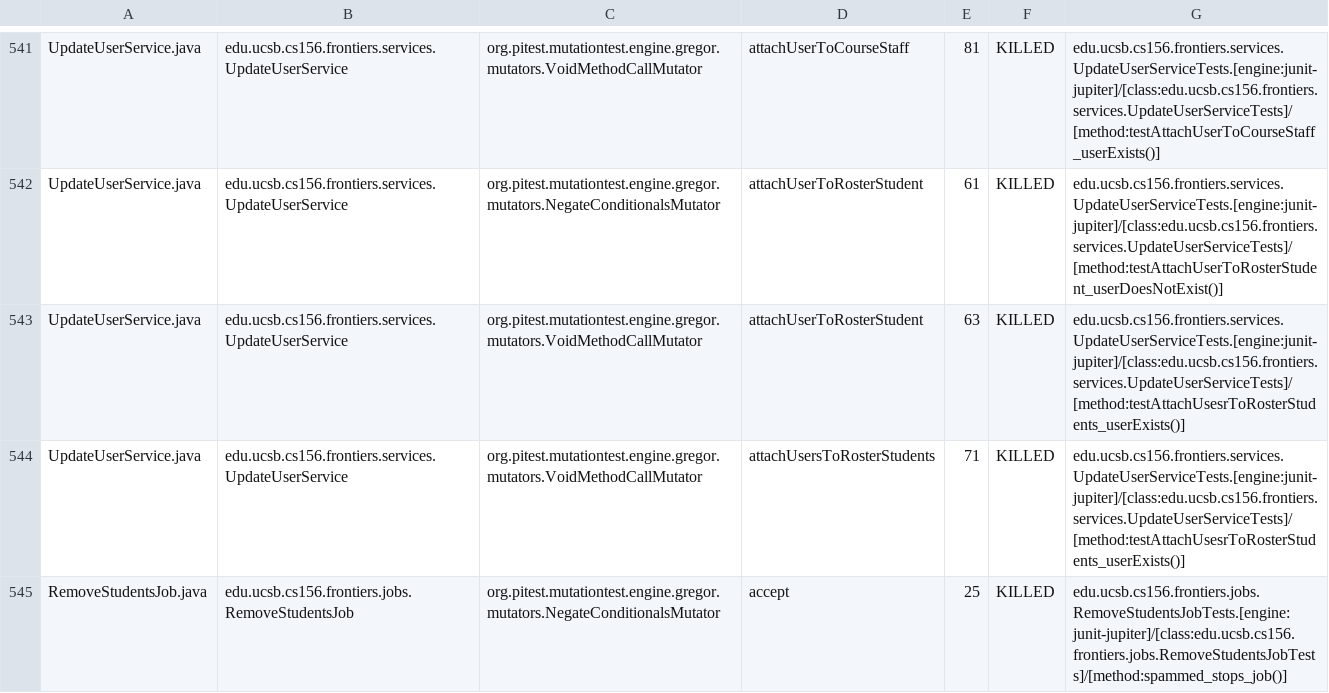
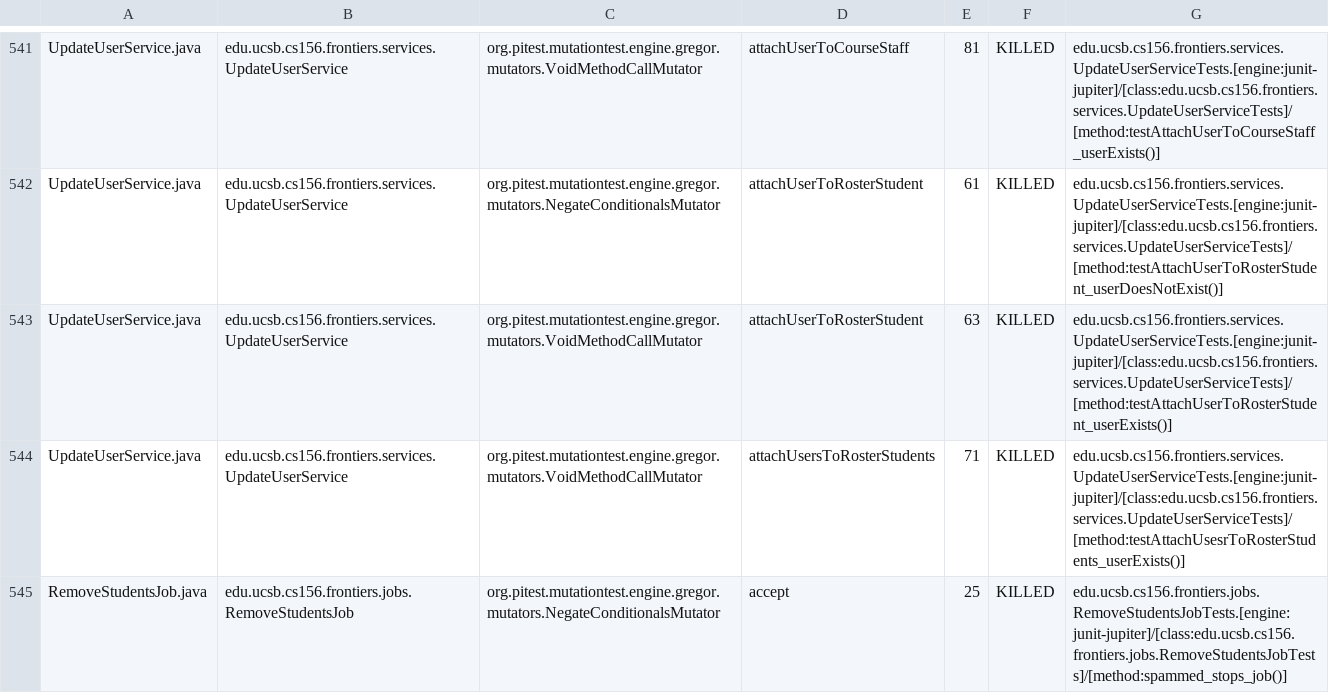
Before and after one commit to ucsb-cs156-f25/proj-frontiers-f25-09, a CSV file: prs/51/pitest/mutations.csv, drawn as a sheet; only a part is shown, gaps mark what is left out; the diff covers the shown part only.

Commit message:
Deploying to gh-pages from @ ucsb-cs156-f25/proj-frontiers-f25-09@77db8f16726c0f1e3e4d91e8fa731595d2f6e4e3 🚀

```diff
--- a/prs/51/pitest/mutations.csv
+++ b/prs/51/pitest/mutations.csv
@@ -542,3 +542,3 @@ UpdateUserService.java,edu.ucsb.cs156.frontiers.services.UpdateUserService,org.p
 UpdateUserService.java,edu.ucsb.cs156.frontiers.services.UpdateUserService,org.pitest.mutationtest.engine.gregor.mutators.NegateConditionalsMutator,attachUserToRosterStudent,61,KILLED,edu.ucsb.cs156.frontiers.services.UpdateUserServiceTests.[engine:junit-jupiter]/[class:edu.ucsb.cs156.frontiers.services.UpdateUserServiceTests]/[method:testAttachUserToRosterStudent_userDoesNotExist()]
-UpdateUserService.java,edu.ucsb.cs156.frontiers.services.UpdateUserService,org.pitest.mutationtest.engine.gregor.mutators.VoidMethodCallMutator,attachUserToRosterStudent,63,KILLED,edu.ucsb.cs156.frontiers.services.UpdateUserServiceTests.[engine:junit-jupiter]/[class:edu.ucsb.cs156.frontiers.services.UpdateUserServiceTests]/[method:testAttachUsesrToRosterStudents_userExists()]
+UpdateUserService.java,edu.ucsb.cs156.frontiers.services.UpdateUserService,org.pitest.mutationtest.engine.gregor.mutators.VoidMethodCallMutator,attachUserToRosterStudent,63,KILLED,edu.ucsb.cs156.frontiers.services.UpdateUserServiceTests.[engine:junit-jupiter]/[class:edu.ucsb.cs156.frontiers.services.UpdateUserServiceTests]/[method:testAttachUserToRosterStudent_userExists()]
 UpdateUserService.java,edu.ucsb.cs156.frontiers.services.UpdateUserService,org.pitest.mutationtest.engine.gregor.mutators.VoidMethodCallMutator,attachUsersToRosterStudents,71,KILLED,edu.ucsb.cs156.frontiers.services.UpdateUserServiceTests.[engine:junit-jupiter]/[class:edu.ucsb.cs156.frontiers.services.UpdateUserServiceTests]/[method:testAttachUsesrToRosterStudents_userExists()]
```
Also changed, not shown: 49 edited cells elsewhere in this file, 52 other files.
